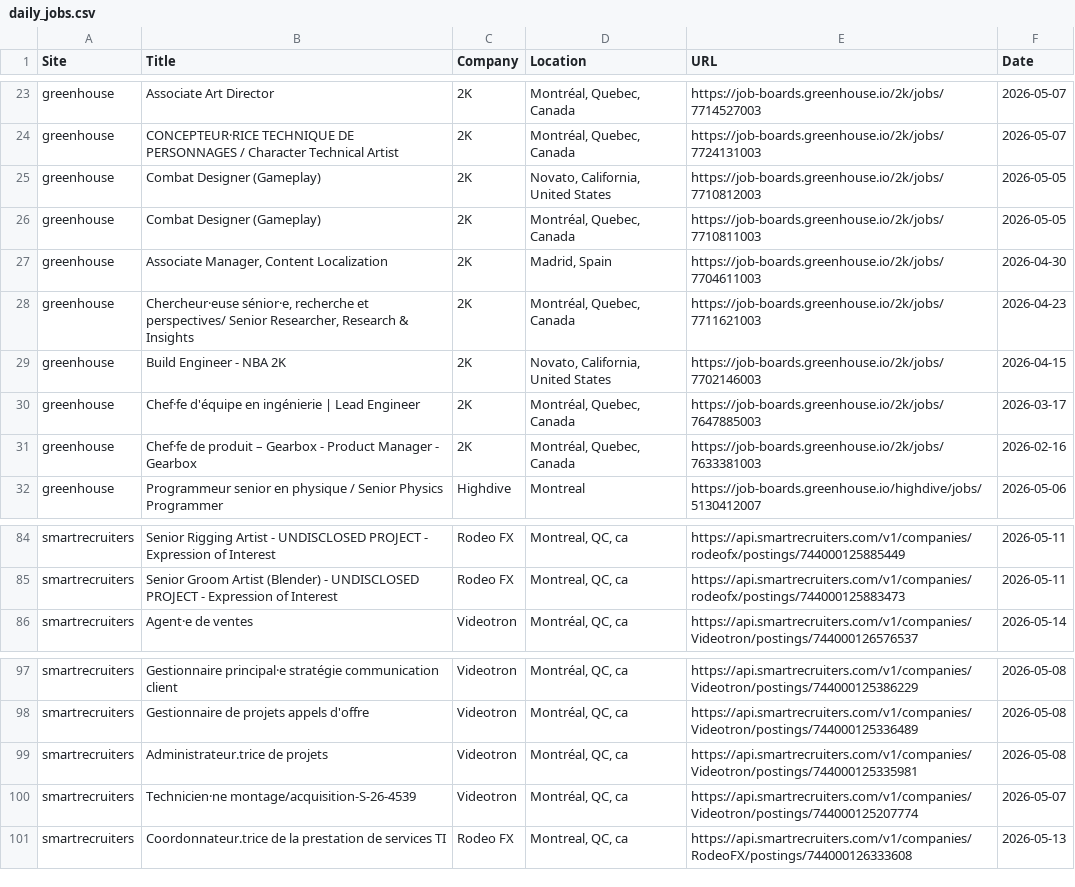
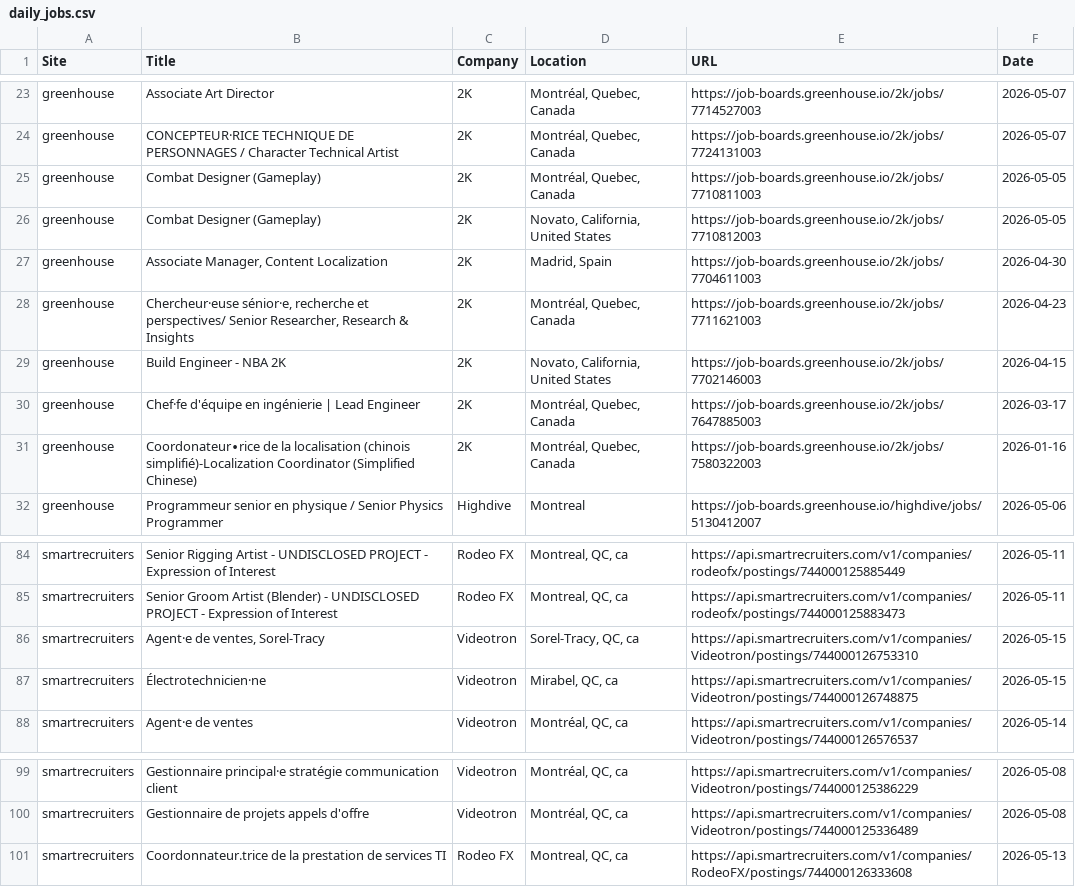
Before and after one commit to christiandguerard/ever-jobs-dash, a CSV file: daily_jobs.csv, drawn as a sheet; only a part is shown, gaps mark what is left out; the diff covers the shown part only.

Commit message:
Update job dashboard: Sat May 16 13:47:06 UTC 2026

```diff
--- a/daily_jobs.csv
+++ b/daily_jobs.csv
@@ -24,4 +24,4 @@ greenhouse,Associate Art Director,2K,"Montréal, Quebec, Canada",https://job-boa
 greenhouse,CONCEPTEUR·RICE TECHNIQUE DE PERSONNAGES   / Character Technical Artist,2K,"Montréal, Quebec, Canada",https://job-boards.greenhouse.io/2k/jobs/7724131003,2026-05-07
+greenhouse,Combat Designer (Gameplay),2K,"Montréal, Quebec, Canada",https://job-boards.greenhouse.io/2k/jobs/7710811003,2026-05-05
 greenhouse,Combat Designer (Gameplay),2K,"Novato, California, United States",https://job-boards.greenhouse.io/2k/jobs/7710812003,2026-05-05
-greenhouse,Combat Designer (Gameplay),2K,"Montréal, Quebec, Canada",https://job-boards.greenhouse.io/2k/jobs/7710811003,2026-05-05
 greenhouse,"Associate Manager, Content Localization",2K,"Madrid, Spain",https://job-boards.greenhouse.io/2k/jobs/7704611003,2026-04-30
@@ -30,3 +30,3 @@ greenhouse,Build Engineer - NBA 2K,2K,"Novato, California, United States",https:
 greenhouse,Chef·fe d'équipe en ingénierie | Lead Engineer,2K,"Montréal, Quebec, Canada",https://job-boards.greenhouse.io/2k/jobs/7647885003,2026-03-17
-greenhouse,Chef·fe de produit – Gearbox - Product Manager - Gearbox,2K,"Montréal, Quebec, Canada",https://job-boards.greenhouse.io/2k/jobs/7633381003,2026-02-16
+greenhouse,Coordonateur∙rice de la localisation (chinois simplifié)-Localization Coordinator (Simplified Chinese),2K,"Montréal, Quebec, Canada",https://job-boards.greenhouse.io/2k/jobs/7580322003,2026-01-16
 greenhouse,Programmeur senior en physique / Senior Physics Programmer,Highdive,Montreal,https://job-boards.greenhouse.io/highdive/jobs/5130412007,2026-05-06
@@ -85,2 +85,4 @@ smartrecruiters,Senior Rigging Artist - UNDISCLOSED PROJECT - Expression of Inte
 smartrecruiters,Senior Groom Artist (Blender) - UNDISCLOSED PROJECT - Expression of Interest,Rodeo FX,"Montreal, QC, ca",https://api.smartrecruiters.com/v1/companies/rodeofx/postings/744000125883473,2026-05-11
+smartrecruiters,"Agent·e de ventes, Sorel-Tracy",Videotron,"Sorel-Tracy, QC, ca",https://api.smartrecruiters.com/v1/companies/Videotron/postings/744000126753310,2026-05-15
+smartrecruiters,Électrotechnicien·ne,Videotron,"Mirabel, QC, ca",https://api.smartrecruiters.com/v1/companies/Videotron/postings/744000126748875,2026-05-15
 smartrecruiters,Agent·e de ventes,Videotron,"Montréal, QC, ca",https://api.smartrecruiters.com/v1/companies/Videotron/postings/744000126576537,2026-05-14
@@ -98,4 +100,2 @@ smartrecruiters,Gestionnaire principal·e stratégie communication client,Videot
 smartrecruiters,Gestionnaire de projets appels d'offre,Videotron,"Montréal, QC, ca",https://api.smartrecruiters.com/v1/companies/Videotron/postings/744000125336489,2026-05-08
-smartrecruiters,Administrateur.trice de projets,Videotron,"Montréal, QC, ca",https://api.smartrecruiters.com/v1/companies/Videotron/postings/744000125335981,2026-05-08
-smartrecruiters,Technicien·ne montage/acquisition-S-26-4539,Videotron,"Montréal, QC, ca",https://api.smartrecruiters.com/v1/companies/Videotron/postings/744000125207774,2026-05-07
 smartrecruiters,Coordonnateur.trice de la prestation de services TI,Rodeo FX,"Montreal, QC, ca",https://api.smartrecruiters.com/v1/companies/RodeoFX/postings/744000126333608,2026-05-13
```
Also changed, not shown: 3 moved rows elsewhere in this file.
